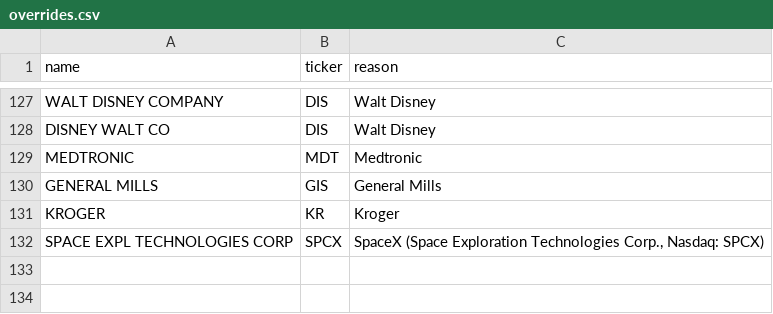
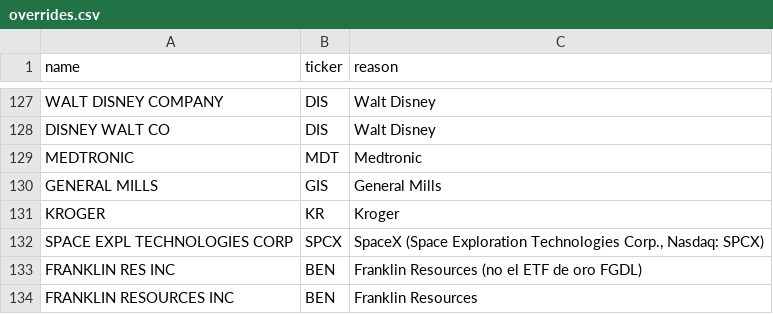
Before and after one commit to SergioRed1844/-crypto-agent-v1, a CSV file: data/copytrade/overrides.csv, drawn as a sheet; only a part is shown, gaps mark what is left out; the diff names each change by its address in the sheet, - before the commit and + after, or states it on an @@ line.

```diff
--- a/data/copytrade/overrides.csv
+++ b/data/copytrade/overrides.csv
+row 133: FRANKLIN RES INC | BEN | Franklin Resources (no el ETF de oro FGDL)
+row 134: FRANKLIN RESOURCES INC | BEN | Franklin Resources
```
Also changed, not shown: 8 other files.
